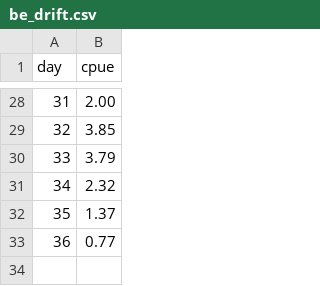
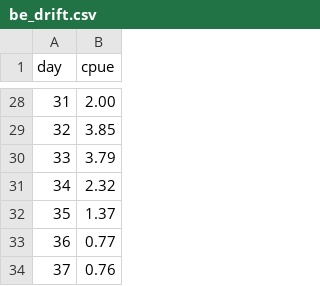
Before and after one commit to yukon-forecasting/2023-forecast, a CSV file: data/be_drift.csv, drawn as a sheet; only a part is shown, gaps mark what is left out.

```diff
--- a/data/be_drift.csv
+++ b/data/be_drift.csv
@@ -33 +33,2 @@ day,cpue
 36,0.77
+37,0.76
```
Also changed, not shown: daily-forecast/output/estimated.csv, 3 other files.
